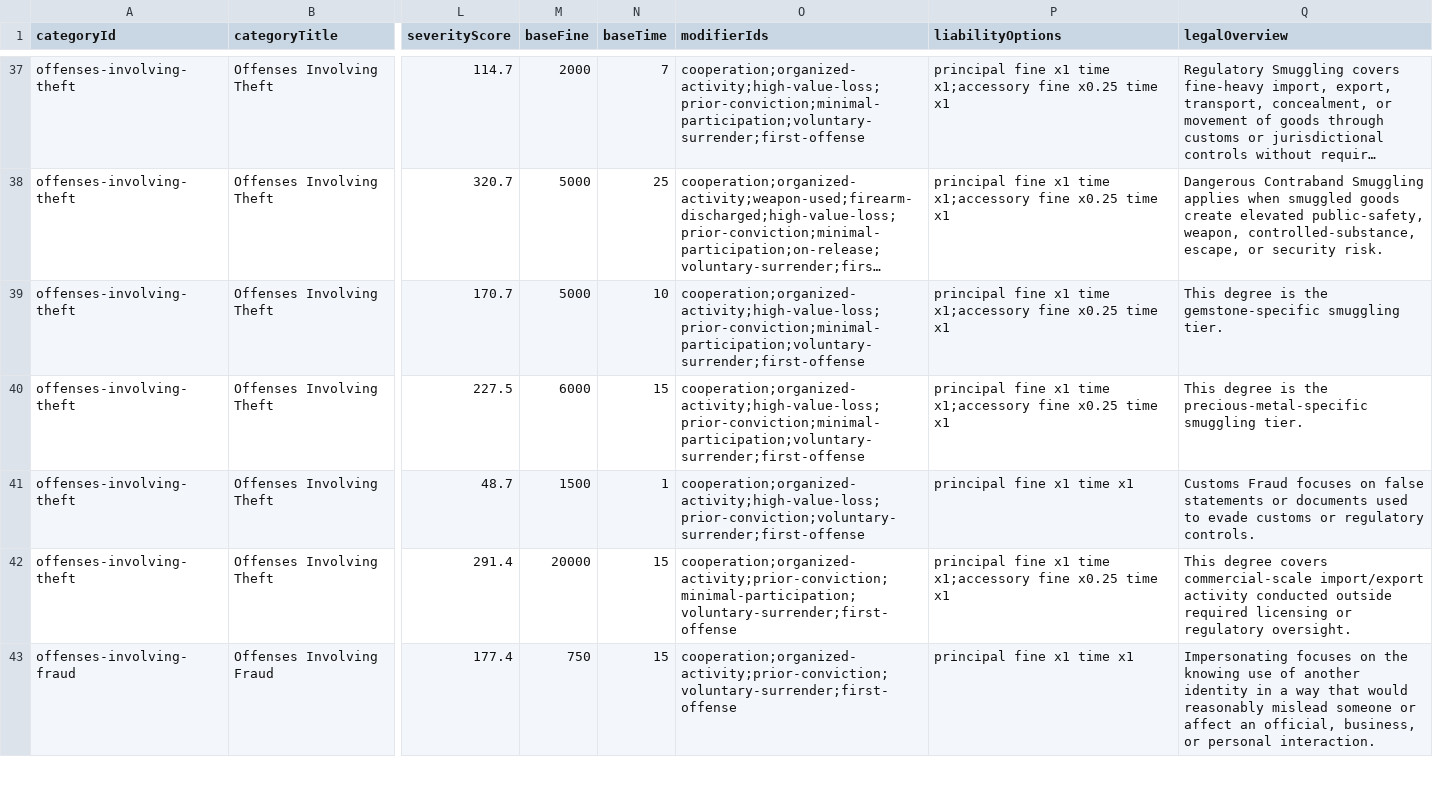
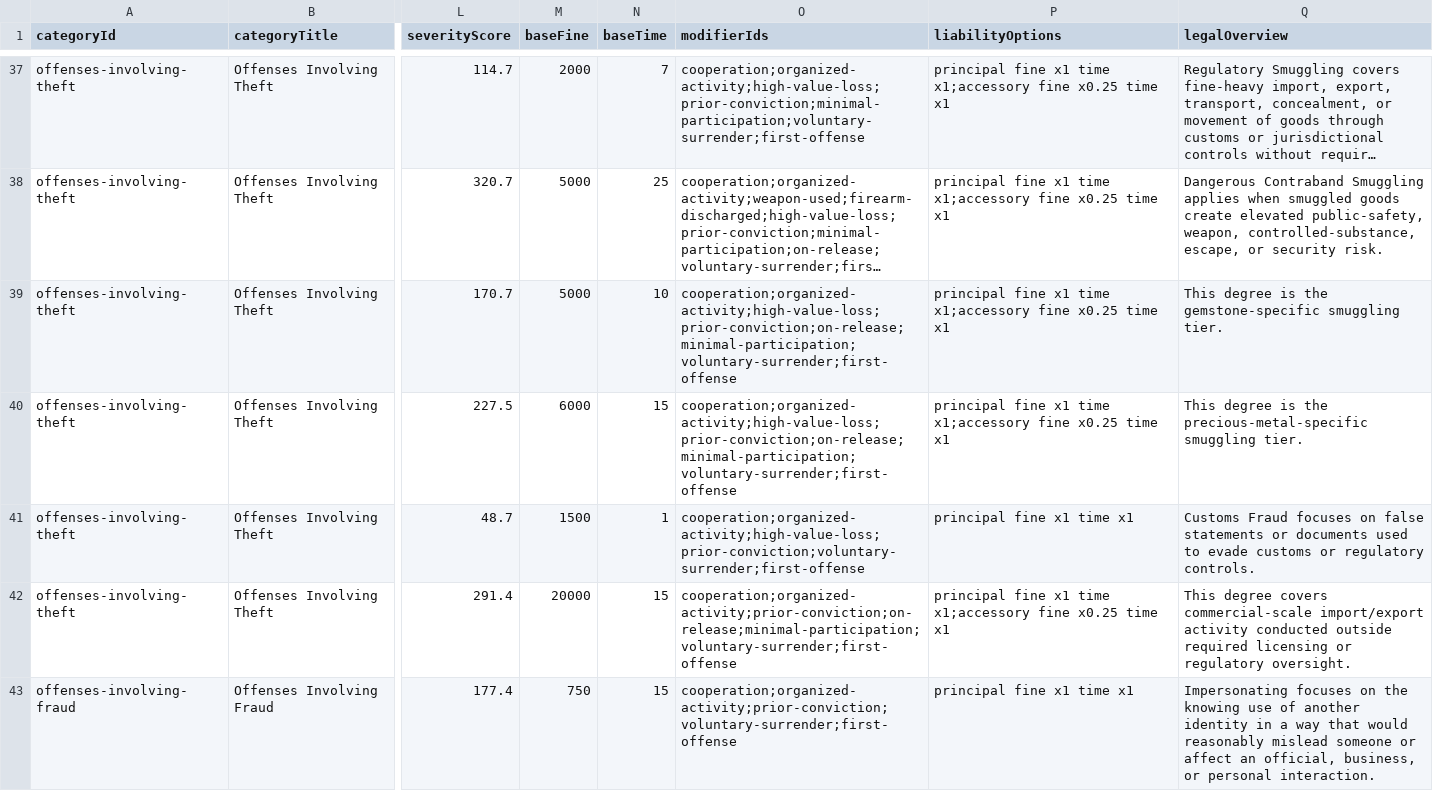
Before and after one commit to somefriggnidiot/ef-penalcode, a CSV file: penal-code-charge-degree-map.csv, drawn as a sheet; only a part is shown, gaps mark what is left out; long unchanged cells end in …; the diff covers the shown part only; the diff names each change by its address in the sheet, - before the commit and + after, or states it on an @@ line.

```diff
--- a/penal-code-charge-degree-map.csv
+++ b/penal-code-charge-degree-map.csv
-O39:O40 (modifierIds): cooperation;organized-activity;high-value-loss;prior-conviction;minimal-participation;voluntary-surrender;first-offense
+O39:O40 (modifierIds): cooperation;organized-activity;high-value-loss;prior-conviction;on-release;minimal-participation;voluntary-surrender;first-offense
-O42 (modifierIds): cooperation;organized-activity;prior-conviction;minimal-participation;voluntary-surrender;first-offense
+O42 (modifierIds): cooperation;organized-activity;prior-conviction;on-release;minimal-participation;voluntary-surrender;first-offense
```
Also changed, not shown: 32 edited cells elsewhere in this file, penal-code-liability-sentencing-ranges.csv, 1 other file.
